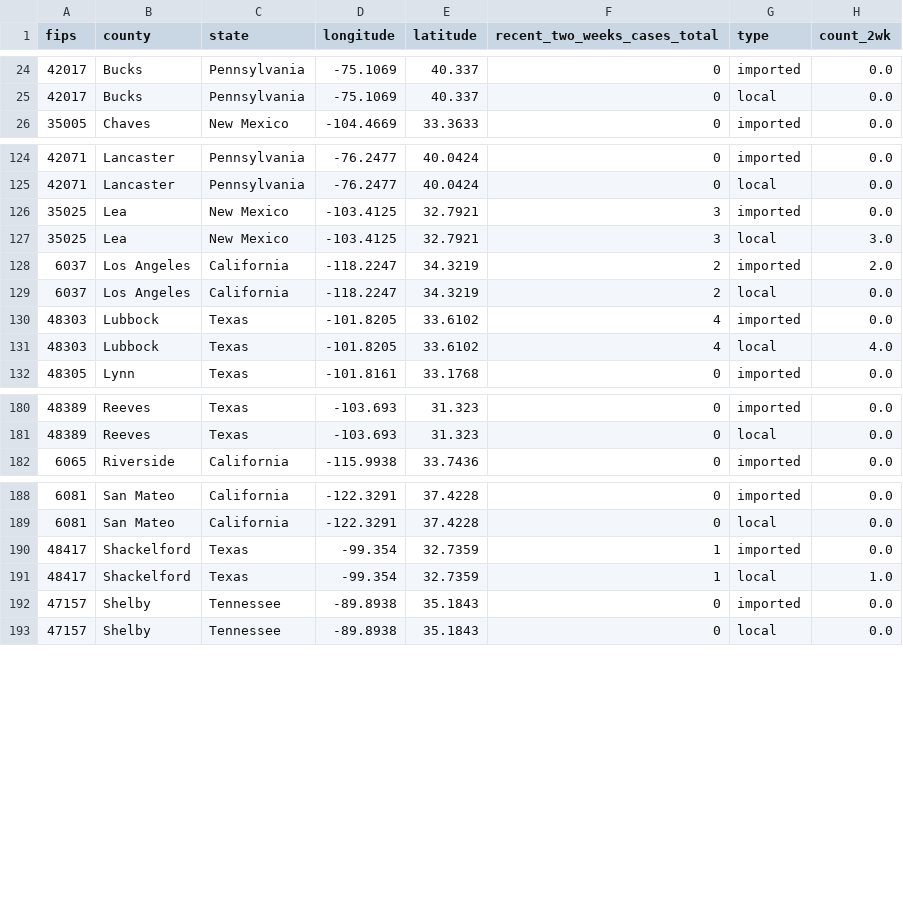
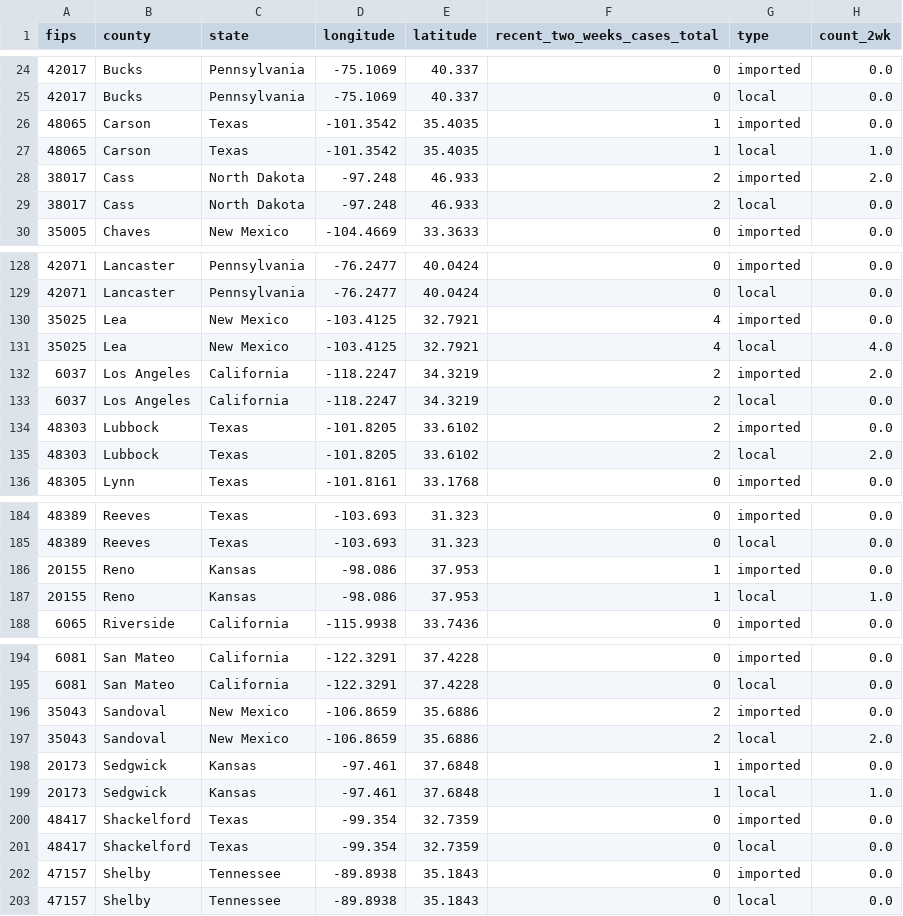
Before and after one commit to JHU-Measles-Tracking-Team/measles_US_data, a CSV file: Tracker Ready Data/2map2.csv, drawn as a sheet; only a part is shown, gaps mark what is left out; the diff covers the shown part only.

```diff
--- a/Tracker Ready Data/2map2.csv
+++ b/Tracker Ready Data/2map2.csv
@@ -25,2 +25,6 @@ fips,county,state,longitude,latitude,recent_two_weeks_cases_total,type,count_2wk
 42017,Bucks,Pennsylvania,-75.1069,40.337,0,local,0.0
+48065,Carson,Texas,-101.3542,35.4035,1,imported,0.0
+48065,Carson,Texas,-101.3542,35.4035,1,local,1.0
+38017,Cass,North Dakota,-97.248,46.933,2,imported,2.0
+38017,Cass,North Dakota,-97.248,46.933,2,local,0.0
 35005,Chaves,New Mexico,-104.4669,33.3633,0,imported,0.0
@@ -125,8 +129,8 @@ fips,county,state,longitude,latitude,recent_two_weeks_cases_total,type,count_2wk
 42071,Lancaster,Pennsylvania,-76.2477,40.0424,0,local,0.0
-35025,Lea,New Mexico,-103.4125,32.7921,3,imported,0.0
-35025,Lea,New Mexico,-103.4125,32.7921,3,local,3.0
+35025,Lea,New Mexico,-103.4125,32.7921,4,imported,0.0
+35025,Lea,New Mexico,-103.4125,32.7921,4,local,4.0
 6037,Los Angeles,California,-118.2247,34.3219,2,imported,2.0
 6037,Los Angeles,California,-118.2247,34.3219,2,local,0.0
-48303,Lubbock,Texas,-101.8205,33.6102,4,imported,0.0
-48303,Lubbock,Texas,-101.8205,33.6102,4,local,4.0
+48303,Lubbock,Texas,-101.8205,33.6102,2,imported,0.0
+48303,Lubbock,Texas,-101.8205,33.6102,2,local,2.0
 48305,Lynn,Texas,-101.8161,33.1768,0,imported,0.0
@@ -181,2 +185,4 @@ fips,county,state,longitude,latitude,recent_two_weeks_cases_total,type,count_2wk
 48389,Reeves,Texas,-103.693,31.323,0,local,0.0
+20155,Reno,Kansas,-98.086,37.953,1,imported,0.0
+20155,Reno,Kansas,-98.086,37.953,1,local,1.0
 6065,Riverside,California,-115.9938,33.7436,0,imported,0.0
@@ -189,4 +195,8 @@ fips,county,state,longitude,latitude,recent_two_weeks_cases_total,type,count_2wk
 6081,San Mateo,California,-122.3291,37.4228,0,local,0.0
-48417,Shackelford,Texas,-99.354,32.7359,1,imported,0.0
-48417,Shackelford,Texas,-99.354,32.7359,1,local,1.0
+35043,Sandoval,New Mexico,-106.8659,35.6886,2,imported,0.0
+35043,Sandoval,New Mexico,-106.8659,35.6886,2,local,2.0
+20173,Sedgwick,Kansas,-97.461,37.6848,1,imported,0.0
+20173,Sedgwick,Kansas,-97.461,37.6848,1,local,1.0
+48417,Shackelford,Texas,-99.354,32.7359,0,imported,0.0
+48417,Shackelford,Texas,-99.354,32.7359,0,local,0.0
 47157,Shelby,Tennessee,-89.8938,35.1843,0,imported,0.0
```
Also changed, not shown: 56 edited cells elsewhere in this file, Tracker Ready Data/1map1.csv, Tracker Ready Data/3table.csv, 6 other files.
